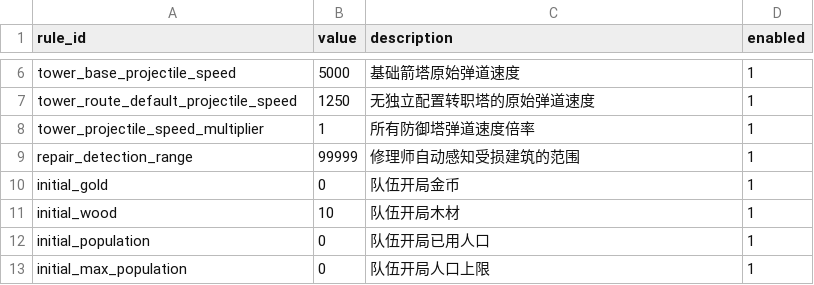
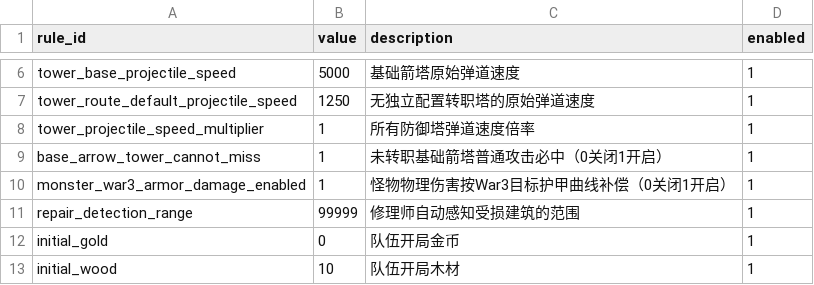
Before and after one commit to MouOwO/Survival, a CSV file: data/csv/公共规则/global_rules.csv, drawn as a sheet; only a part is shown, gaps mark what is left out; the shorter side is filled out with more unchanged rows; the diff names each change by its address in the sheet, - before the commit and + after, or states it on an @@ line.

```diff
--- a/data/csv/公共规则/global_rules.csv
+++ b/data/csv/公共规则/global_rules.csv
+row 9: base_arrow_tower_cannot_miss | 1 | 未转职基础箭塔普通攻击必中（0关闭1开启） | 1
+row 10: monster_war3_armor_damage_enabled | 1 | 怪物物理伤害按War3目标护甲曲线补偿（0关闭1开启） | 1
```
Also changed, not shown: data/csv/怪物与波次系统/wave_definitions.csv, 24 other files.
